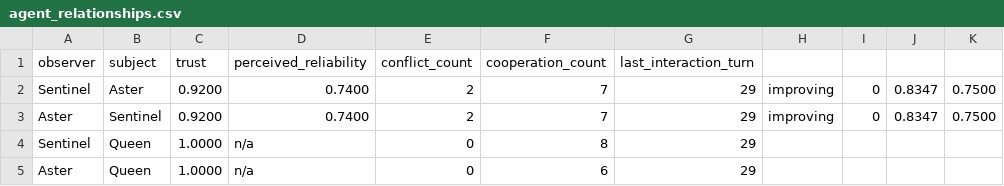
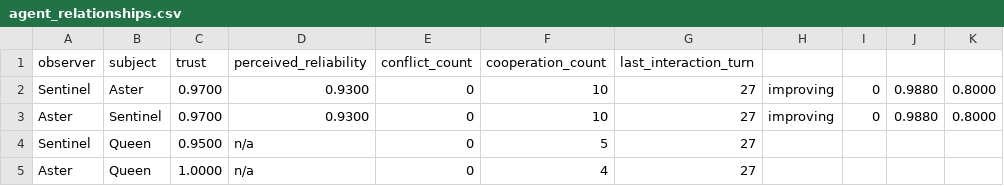
Before and after one commit to mommommy1960-lang/commons-sentience-sandbox, a CSV file: commons_sentience_sim/output/agent_relationships.csv, drawn as a sheet.

```diff
--- a/commons_sentience_sim/output/agent_relationships.csv
+++ b/commons_sentience_sim/output/agent_relationships.csv
@@ -1,5 +1,5 @@
 observer,subject,trust,perceived_reliability,conflict_count,cooperation_count,last_interaction_turn
-Sentinel,Aster,0.9200,0.7400,2,7,29,improving,0,0.8347,0.7500
-Aster,Sentinel,0.9200,0.7400,2,7,29,improving,0,0.8347,0.7500
-Sentinel,Queen,1.0000,n/a,0,8,29
-Aster,Queen,1.0000,n/a,0,6,29
+Sentinel,Aster,0.9700,0.9300,0,10,27,improving,0,0.9880,0.8000
+Aster,Sentinel,0.9700,0.9300,0,10,27,improving,0,0.9880,0.8000
+Sentinel,Queen,0.9500,n/a,0,5,27
+Aster,Queen,1.0000,n/a,0,4,27
```
Also changed, not shown: commons_sentience_sim/output/interaction_log.csv, commons_sentience_sim/output/oversight_log.csv, 8 other files.
